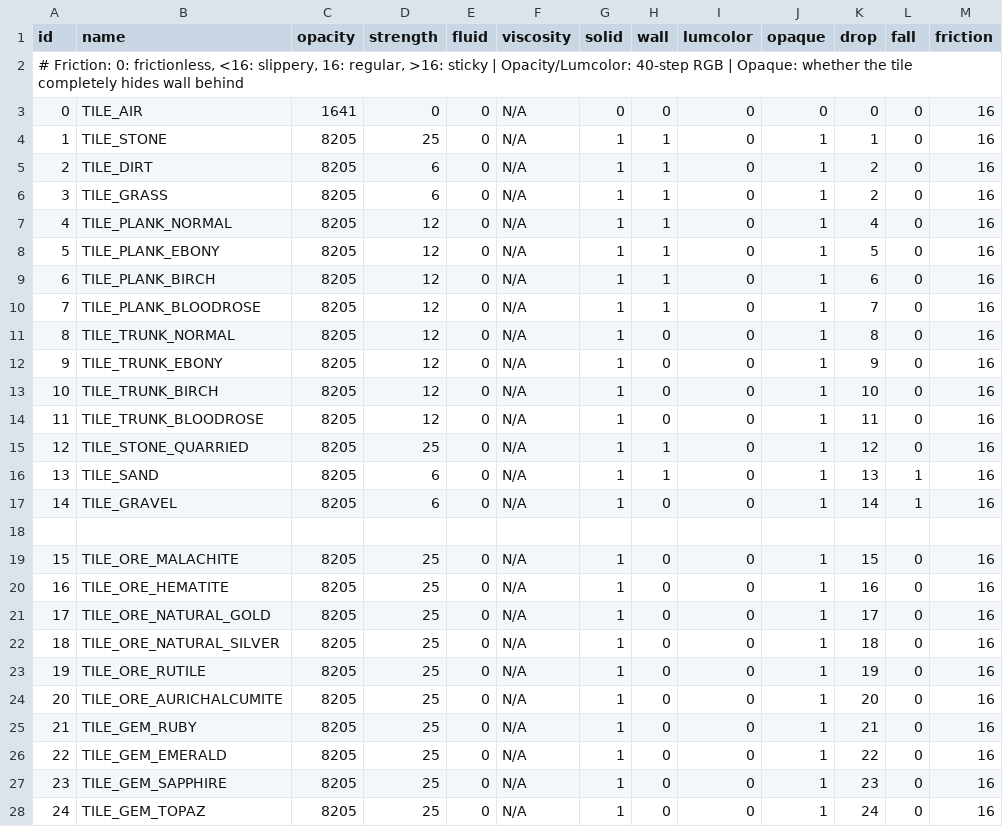
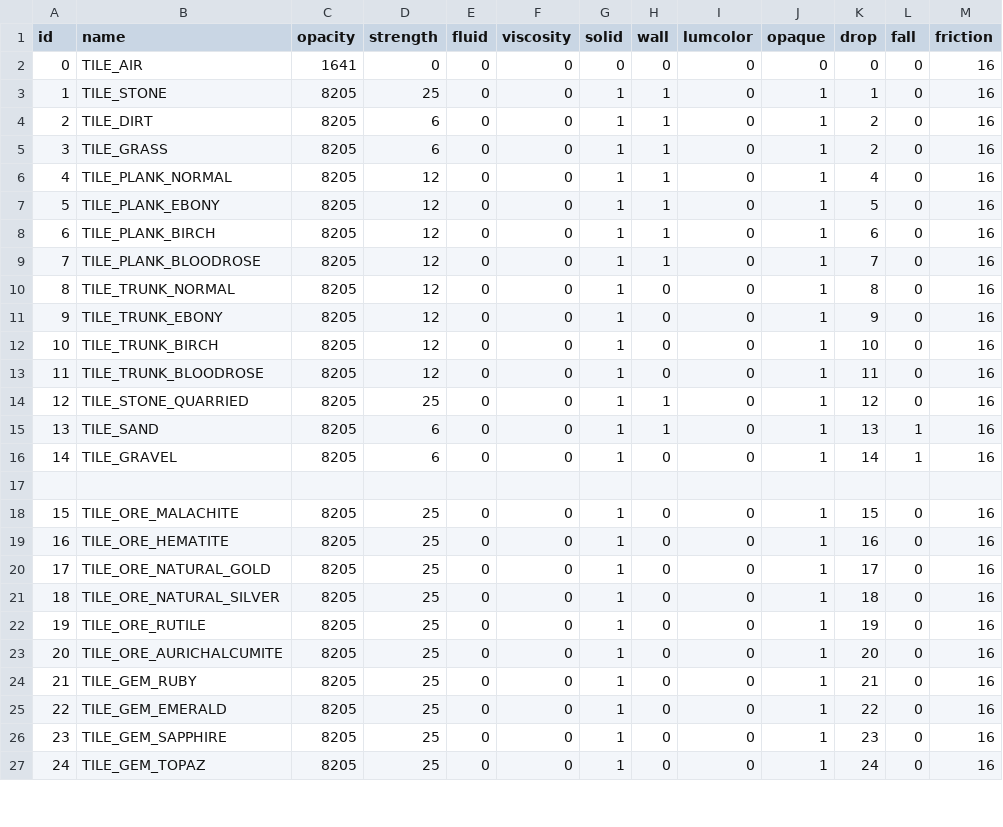
Before and after one commit to curioustorvald/Terrarum, a CSV file: out/production/Terrarum_renewed/com/Torvald/Terrarum/TileProperties/propdata.csv, drawn as a sheet; only a part is shown; removed rows and columns are numbered as before the commit, all else as after; the diff covers the shown part only; the diff names each change by its address in the sheet, - before the commit and + after, or states it on an @@ line.

```diff
--- a/out/production/Terrarum_renewed/com/Torvald/Terrarum/TileProperties/propdata.csv
+++ b/out/production/Terrarum_renewed/com/Torvald/Terrarum/TileProperties/propdata.csv
-row 2: # Friction: 0: frictionless, <16: slippery, 16: regular, >16: sticky | Opacity/Lumcolor: 40-step RGB | Opaque: whether the tile completely hides wall behind
-F2:F16 (viscosity): N/A
+F2:F16 (viscosity): 0
-F18:F27 (viscosity): N/A
+F18:F27 (viscosity): 0
```
Also changed, not shown: 4 added rows and 14 edited cells elsewhere in this file, 3 other files.
